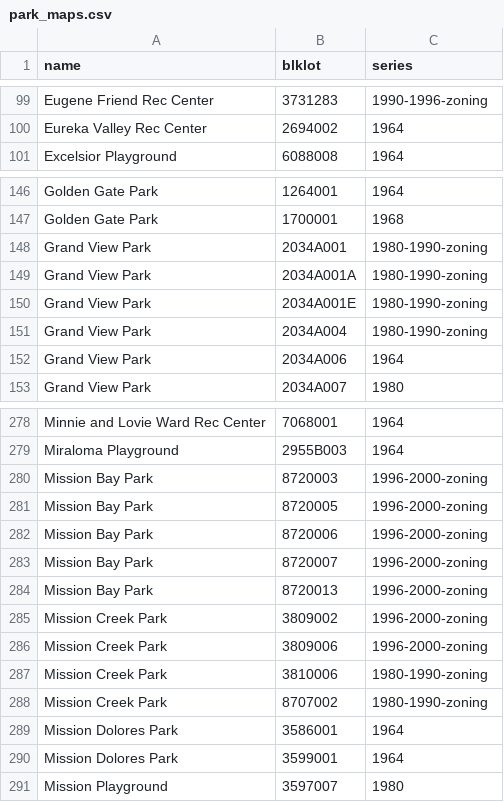
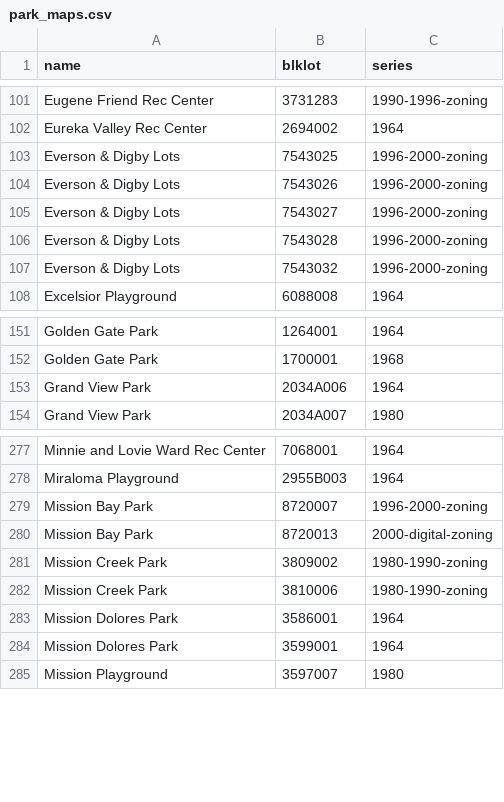
Before and after one commit to Grow-SF/sfzoning, a CSV file: pipeline/inputs/park_maps.csv, drawn as a sheet; only a part is shown, gaps mark what is left out; the diff covers the shown part only.

```diff
--- a/pipeline/inputs/park_maps.csv
+++ b/pipeline/inputs/park_maps.csv
@@ -100,2 +102,7 @@ Eugene Friend Rec Center,3731283,1990-1996-zoning
 Eureka Valley Rec Center,2694002,1964
+Everson & Digby Lots,7543025,1996-2000-zoning
+Everson & Digby Lots,7543026,1996-2000-zoning
+Everson & Digby Lots,7543027,1996-2000-zoning
+Everson & Digby Lots,7543028,1996-2000-zoning
+Everson & Digby Lots,7543032,1996-2000-zoning
 Excelsior Playground,6088008,1964
@@ -147,6 +152,2 @@ Golden Gate Park,1264001,1964
 Golden Gate Park,1700001,1968
-Grand View Park,2034A001,1980-1990-zoning
-Grand View Park,2034A001A,1980-1990-zoning
-Grand View Park,2034A001E,1980-1990-zoning
-Grand View Park,2034A004,1980-1990-zoning
 Grand View Park,2034A006,1964
@@ -279,11 +278,6 @@ Minnie and Lovie Ward Rec Center,7068001,1964
 Miraloma Playground,2955B003,1964
-Mission Bay Park,8720003,1996-2000-zoning
-Mission Bay Park,8720005,1996-2000-zoning
-Mission Bay Park,8720006,1996-2000-zoning
 Mission Bay Park,8720007,1996-2000-zoning
-Mission Bay Park,8720013,1996-2000-zoning
-Mission Creek Park,3809002,1996-2000-zoning
-Mission Creek Park,3809006,1996-2000-zoning
+Mission Bay Park,8720013,2000-digital-zoning
+Mission Creek Park,3809002,1980-1990-zoning
 Mission Creek Park,3810006,1980-1990-zoning
-Mission Creek Park,8707002,1980-1990-zoning
 Mission Dolores Park,3586001,1964
```
Also changed, not shown: 5 added rows, 10 removed rows and 64 edited cells elsewhere in this file.
